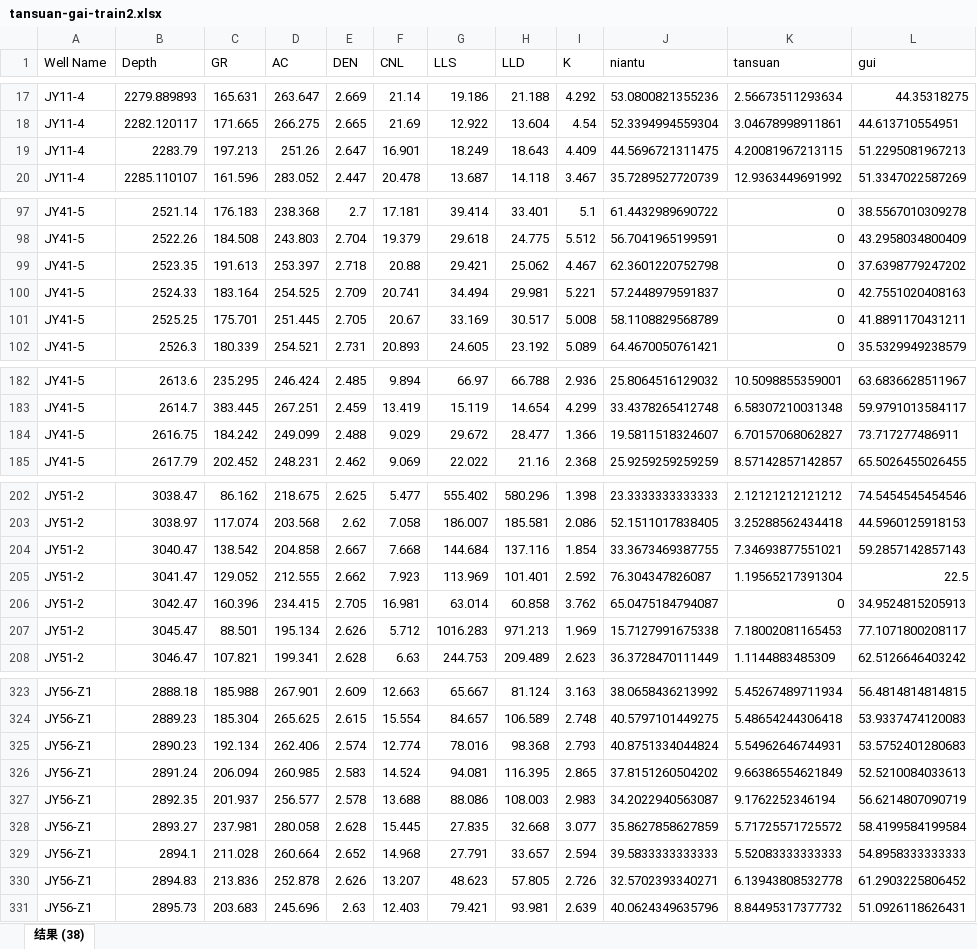
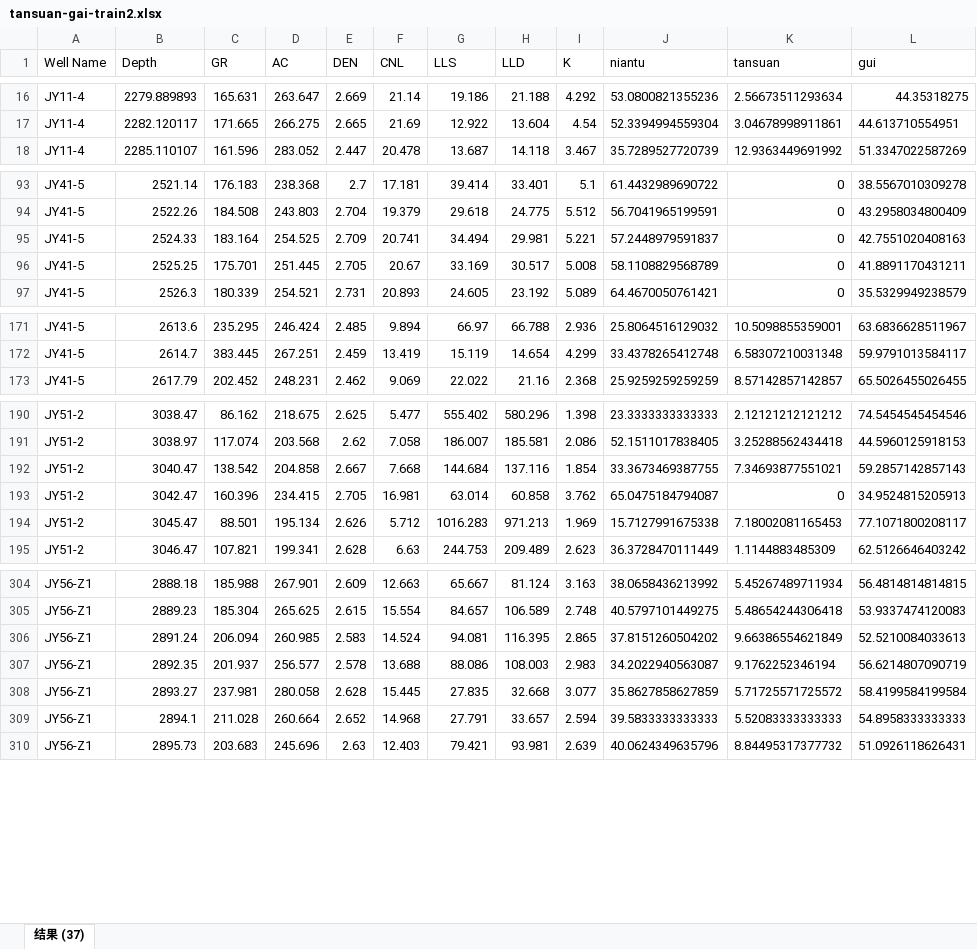
Before and after one commit to yanjin123789/jiaoshiba, an Excel workbook: tansuan-gai-train2.xlsx, sheet 结果 (37), drawn as a sheet; only a part is shown, gaps mark what is left out; values as stored, in another font and other column widths than the file's, no borders; the diff covers the shown part only; the diff names each change by its address in the sheet, - before the commit and + after, or states it on an @@ line.

```diff
--- a/tansuan-gai-train2.xlsx (sheet 结果 (37))
+++ b/tansuan-gai-train2.xlsx (sheet 结果 (37))
-sheet tab: 结果 (38)
+sheet tab: 结果 (37)
-row 19: JY11-4 | 2283.79 | 197.213 | 251.26 | 2.647 | 16.901 | 18.249 | 18.643 | 4.409 | 44.5696721311475 | 4.20081967213115 | 51.2295081967213
-row 99: JY41-5 | 2523.35 | 191.613 | 253.397 | 2.718 | 20.88 | 29.421 | 25.062 | 4.467 | 62.3601220752798 | 0 | 37.6398779247202
-row 184: JY41-5 | 2616.75 | 184.242 | 249.099 | 2.488 | 9.029 | 29.672 | 28.477 | 1.366 | 19.5811518324607 | 6.70157068062827 | 73.717277486911
-row 205: JY51-2 | 3041.47 | 129.052 | 212.555 | 2.662 | 7.923 | 113.969 | 101.401 | 2.592 | 76.304347826087 | 1.19565217391304 | 22.5
-row 325: JY56-Z1 | 2890.23 | 192.134 | 262.406 | 2.574 | 12.774 | 78.016 | 98.368 | 2.793 | 40.8751334044824 | 5.54962646744931 | 53.5752401280683
-row 330: JY56-Z1 | 2894.83 | 213.836 | 252.878 | 2.626 | 13.207 | 48.623 | 57.805 | 2.726 | 32.5702393340271 | 6.13943808532778 | 61.2903225806452
```
Also changed, not shown: 15 removed rows elsewhere in this sheet, 1 other file.
